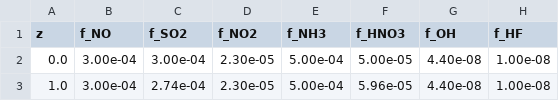
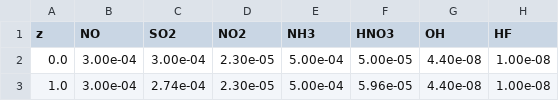
Before and after one commit to sfo/afgl1986, a CSV file: afgl1986/table_2/table_2b.csv, drawn as a sheet; only a part is shown.

```diff
--- a/afgl1986/table_2/table_2b.csv
+++ b/afgl1986/table_2/table_2b.csv
@@ -1,2 +1,2 @@
-z,f_NO,f_SO2,f_NO2,f_NH3,f_HNO3,f_OH,f_HF
+z,NO,SO2,NO2,NH3,HNO3,OH,HF
 0.0,3.00e-04,3.00e-04,2.30e-05,5.00e-04,5.00e-05,4.40e-08,1.00e-08
```
Also changed, not shown: afgl1986/table_1/table_1a.csv, afgl1986/table_1/table_1b.csv, 6 other files.
